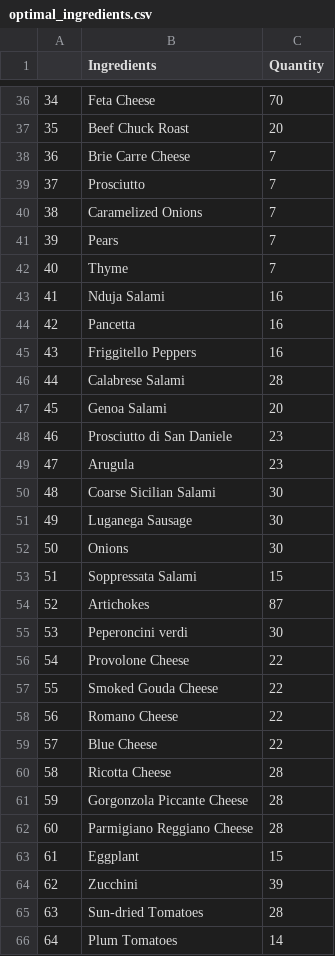
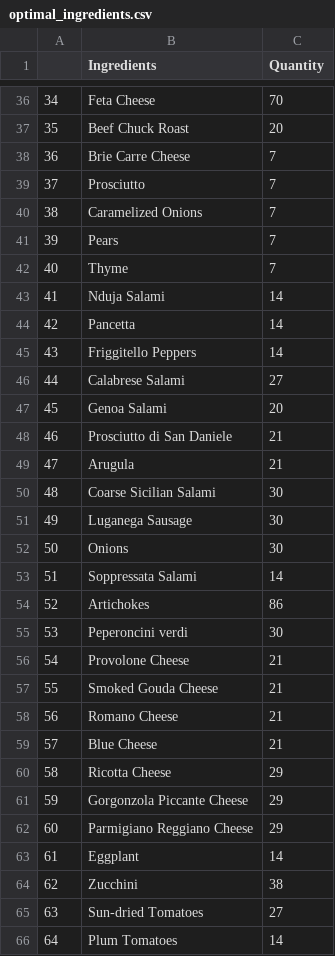
Before and after one commit to rdgzmanuel/pizza_analysis_cleaning, a CSV file: optimal_ingredients.csv, drawn as a sheet; only a part is shown, gaps mark what is left out; the diff covers the shown part only; the diff names each change by its address in the sheet, - before the commit and + after, or states it on an @@ line.

```diff
--- a/optimal_ingredients.csv
+++ b/optimal_ingredients.csv
-C43:C45 (Quantity): 16
+C43:C45 (Quantity): 14
-C46 (Quantity): 28
+C46 (Quantity): 27
-C48:C49 (Quantity): 23
+C48:C49 (Quantity): 21
-C53 (Quantity): 15
+C53 (Quantity): 14
-C54 (Quantity): 87
+C54 (Quantity): 86
-C56:C59 (Quantity): 22
+C56:C59 (Quantity): 21
-C60:C62 (Quantity): 28
+C60:C62 (Quantity): 29
-C63 (Quantity): 15
+C63 (Quantity): 14
-C64 (Quantity): 39
+C64 (Quantity): 38
-C65 (Quantity): 28
+C65 (Quantity): 27
```
Also changed, not shown: 23 edited cells elsewhere in this file, 1 other file.
